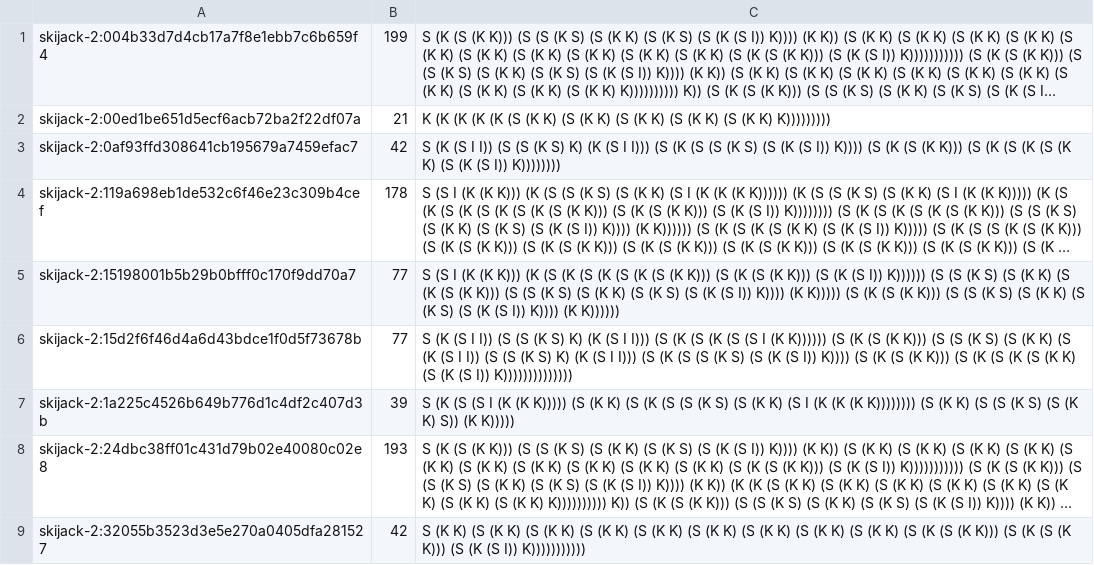
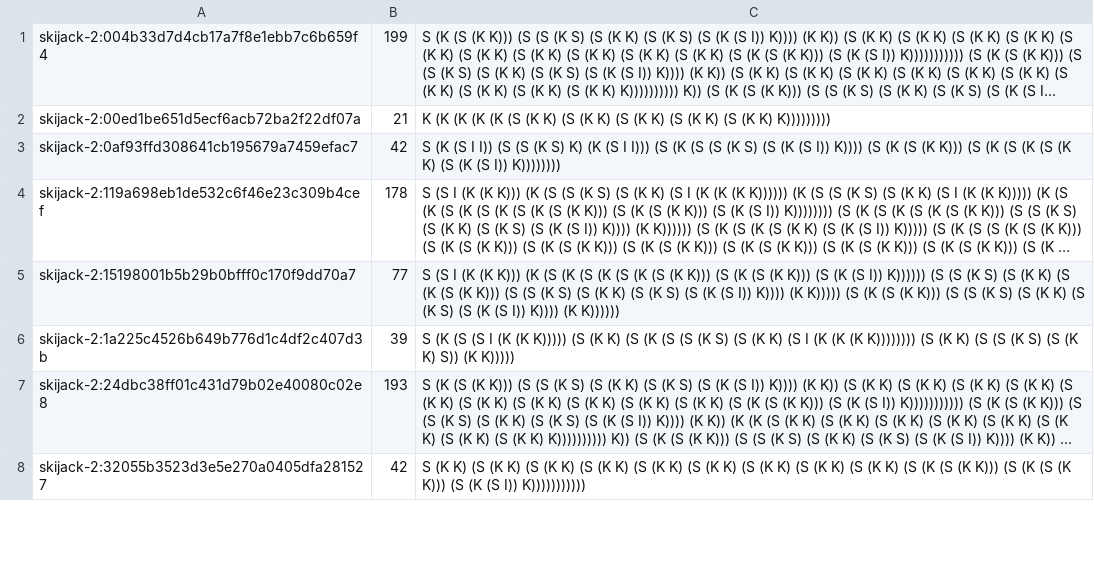
Before and after one commit to sigilante/avon, a TSV file: jets/joy.tsv, drawn as a sheet; only a part is shown; long unchanged cells end in …; the diff names each change by its address in the sheet, - before the commit and + after, or states it on an @@ line.

```diff
--- a/jets/joy.tsv
+++ b/jets/joy.tsv
-row 6: skijack-2:15d2f6f46d4a6d43bdce1f0d5f73678b | 77 | S (K (S I I)) (S (S (K S) K) (K (S I I))) (S (K (S (K (S (S I (K K)))))) (S (K (S (K K))) (S (S (K S) (S (K K) (S (K (S I I)) (S (S (K S) K) (K (S I I))) (S (K (S (S (K S) (S (K (S I)) K)))) (S (K (S (K K))) (S (K (S (K (S (K K) (S (K (S I)) K))))))))))))))
```
Also changed, not shown: jets/joy_names.tsv, 35 other files.
